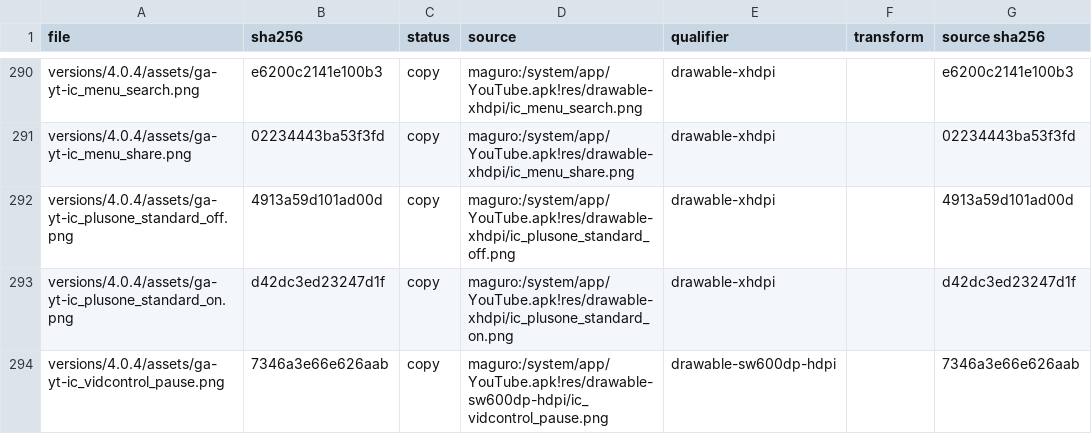
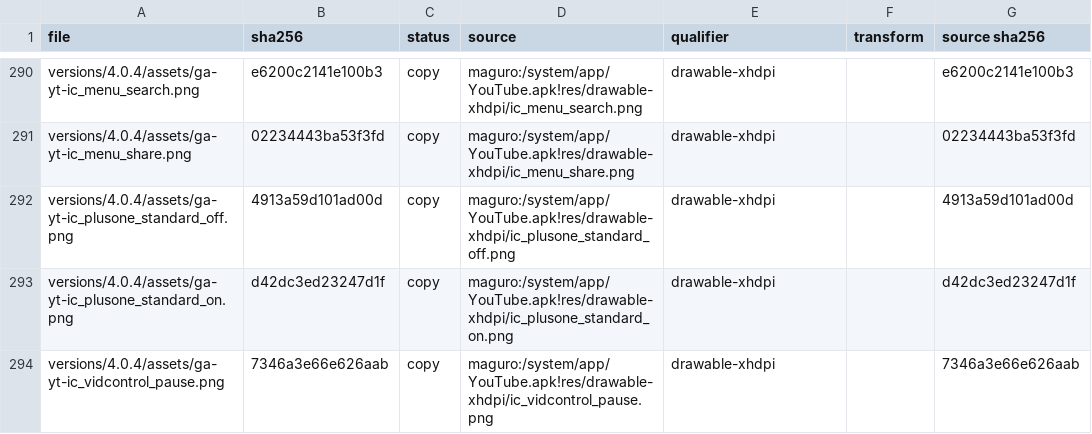
Before and after one commit to szabolevi98/android-simulator, a TSV file: docs/assets/4.0.4.tsv, drawn as a sheet; only a part is shown, gaps mark what is left out; the diff covers the shown part only.

```diff
--- a/docs/assets/4.0.4.tsv
+++ b/docs/assets/4.0.4.tsv
@@ -293,2 +293,2 @@ versions/4.0.4/assets/ga-yt-ic_plusone_standard_off.png	4913a59d101ad00d	copy	ma
 versions/4.0.4/assets/ga-yt-ic_plusone_standard_on.png	d42dc3ed23247d1f	copy	maguro:/system/app/YouTube.apk!res/drawable-xhdpi/ic_plusone_standard_on.png	drawable-xhdpi		d42dc3ed23247d1f
-versions/4.0.4/assets/ga-yt-ic_vidcontrol_pause.png	7346a3e66e626aab	copy	maguro:/system/app/YouTube.apk!res/drawable-sw600dp-hdpi/ic_vidcontrol_pause.png	drawable-sw600dp-hdpi		7346a3e66e626aab
+versions/4.0.4/assets/ga-yt-ic_vidcontrol_pause.png	7346a3e66e626aab	copy	maguro:/system/app/YouTube.apk!res/drawable-xhdpi/ic_vidcontrol_pause.png	drawable-xhdpi		7346a3e66e626aab
```
Also changed, not shown: 29 edited cells elsewhere in this file, docs/assets/4.3.tsv, docs/assets/4.4.4.tsv, 12 other files.
